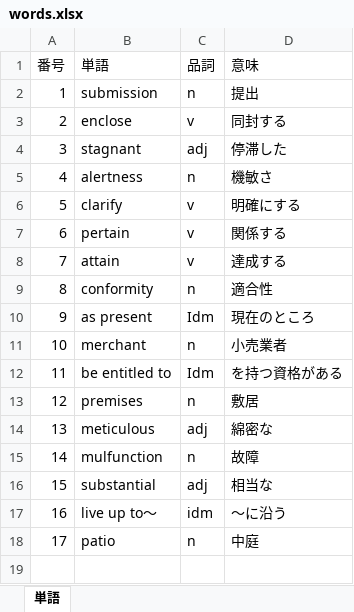
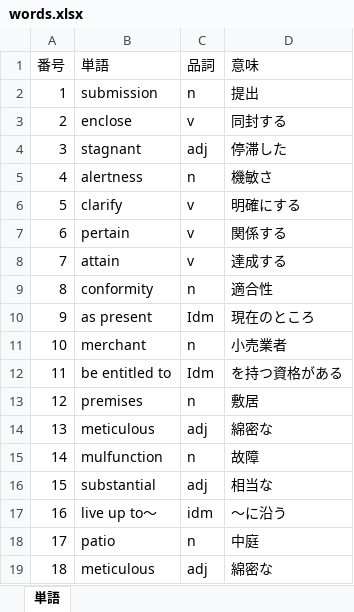
Before and after one commit to Shinichi0713/english-study, an Excel workbook: words.xlsx, sheet 単語, drawn as a sheet; values as stored, in another font and other column widths than the file's, no borders; the diff names each change by its address in the sheet, - before the commit and + after, or states it on an @@ line.

```diff
--- a/words.xlsx (sheet 単語)
+++ b/words.xlsx (sheet 単語)
+row 19: 18 | meticulous | adj | 綿密な
```
Also changed, not shown: l_r/1st.xlsx.
